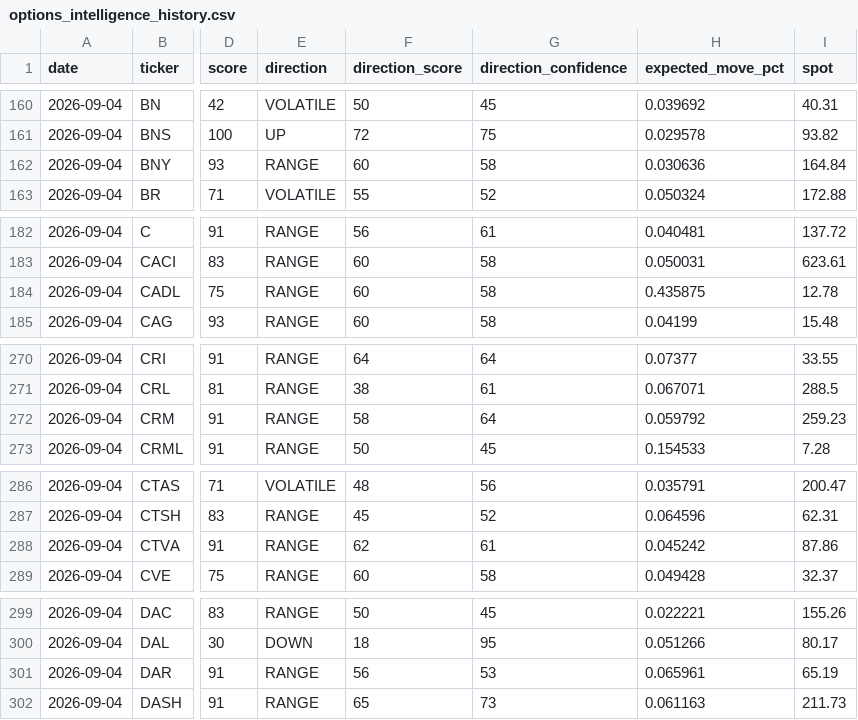
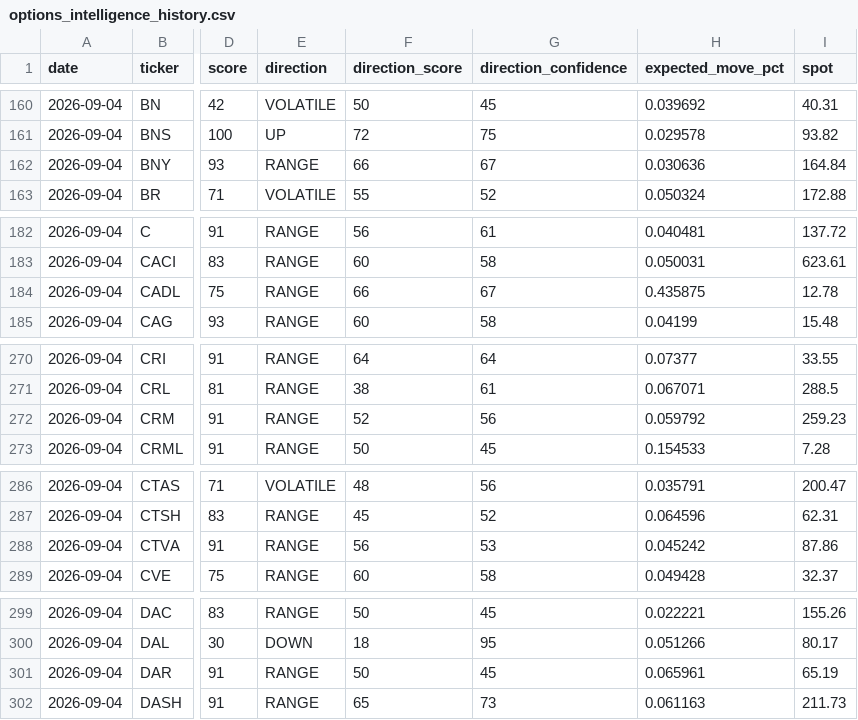
Before and after one commit to thanzo12wizu-stack/v38-watchlist, a CSV file: options_intelligence_history.csv, drawn as a sheet; only a part is shown, gaps mark what is left out; the diff covers the shown part only; the diff names each change by its address in the sheet, - before the commit and + after, or states it on an @@ line.

```diff
--- a/options_intelligence_history.csv
+++ b/options_intelligence_history.csv
-F162 (direction_score): 60
+F162 (direction_score): 66
-G162 (direction_confidence): 58
+G162 (direction_confidence): 67
-F184 (direction_score): 60
+F184 (direction_score): 66
-G184 (direction_confidence): 58
+G184 (direction_confidence): 67
-F272 (direction_score): 58
+F272 (direction_score): 52
-G272 (direction_confidence): 64
+G272 (direction_confidence): 56
-F288 (direction_score): 62
+F288 (direction_score): 56
-G288 (direction_confidence): 61
+G288 (direction_confidence): 53
-F301 (direction_score): 56
+F301 (direction_score): 50
-G301 (direction_confidence): 53
+G301 (direction_confidence): 45
```
Also changed, not shown: 46 edited cells elsewhere in this file, 1 other file.
